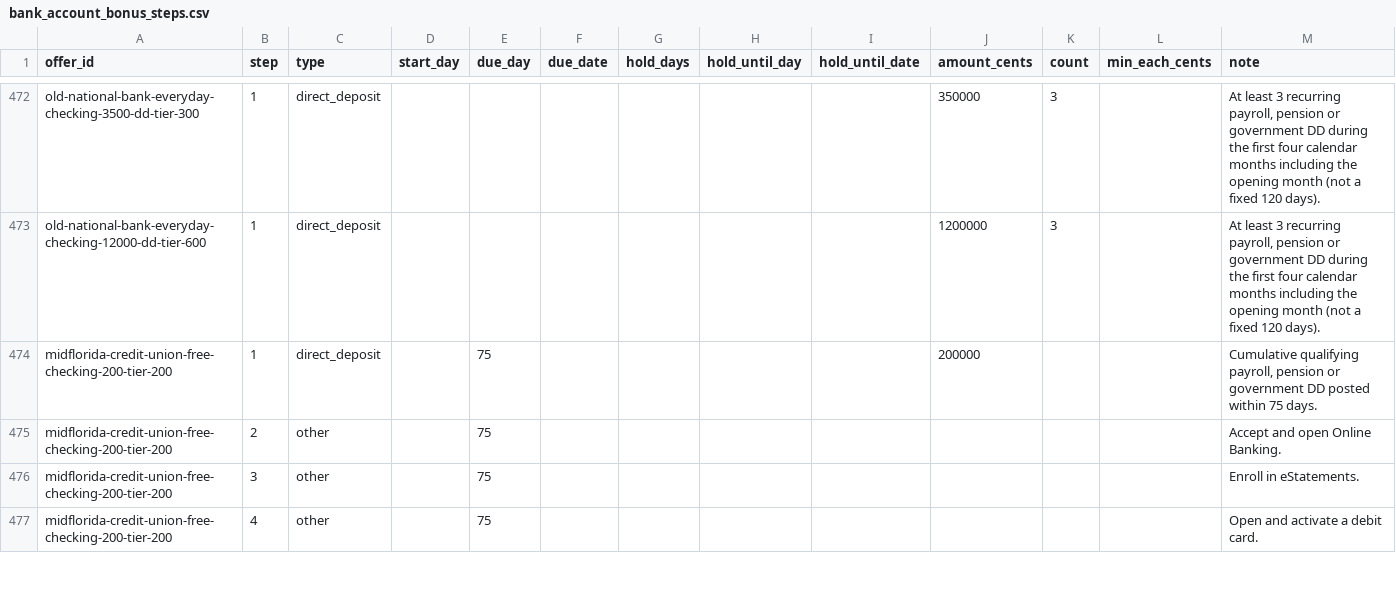
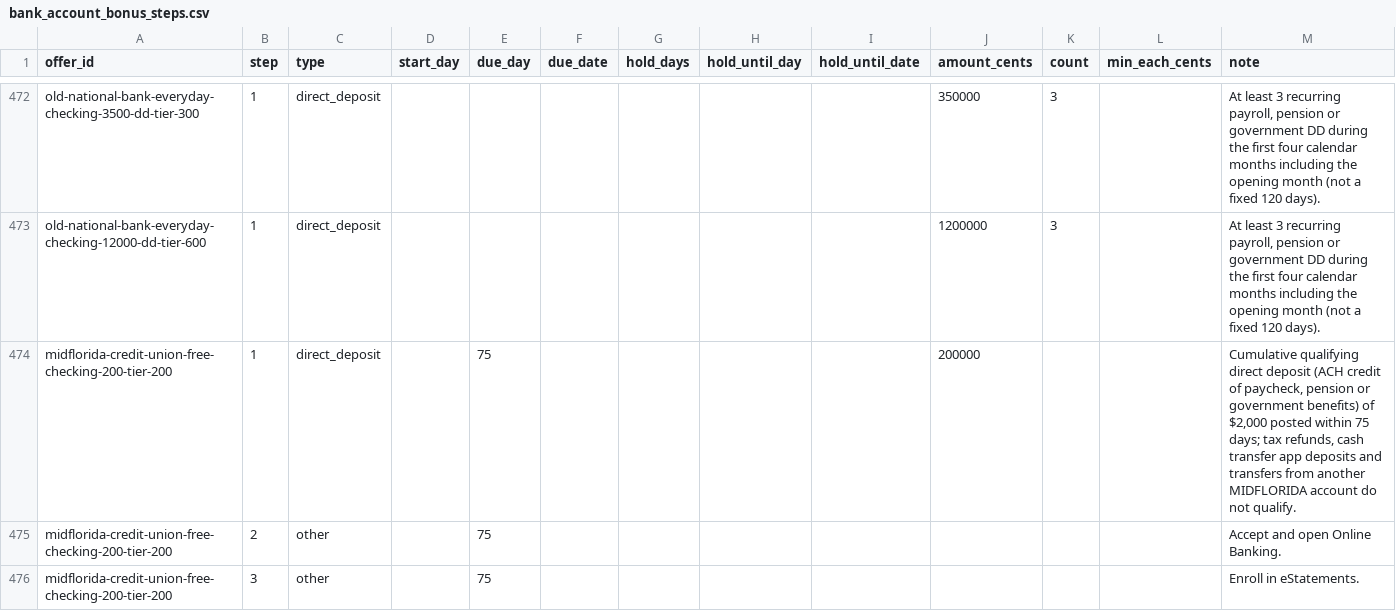
Before and after one commit to searchlightdev/credit-card-manager-releases, a CSV file: data/bank_account_bonus_steps.csv, drawn as a sheet; only a part is shown, gaps mark what is left out; the shorter side is filled out with more unchanged rows.

Commit message:
Publish reviewed Group002 bank corrections; preserve merged Group001 restrictions
Source21678c58c042a77ce63a62d19640c230c79ca276; guarded5bank+1step; unchangedIDs/live-onlyrows and unknownterms retained.

```diff
--- a/data/bank_account_bonus_steps.csv
+++ b/data/bank_account_bonus_steps.csv
@@ -473,3 +473,3 @@ offer_id,step,type,start_day,due_day,due_date,hold_days,hold_until_day,hold_unti
 "old-national-bank-everyday-checking-12000-dd-tier-600","1","direct_deposit","","","","","","","1200000","3","","At least 3 recurring payroll, pension or government DD during the first four calendar months including the opening month (not a fixed 120 days)."
-"midflorida-credit-union-free-checking-200-tier-200","1","direct_deposit","","75","","","","","200000","","","Cumulative qualifying payroll, pension or government DD posted within 75 days."
+"midflorida-credit-union-free-checking-200-tier-200","1","direct_deposit","","75","","","","","200000","","","Cumulative qualifying direct deposit (ACH credit of paycheck, pension or government benefits) of $2,000 posted within 75 days; tax refunds, cash transfer app deposits and transfers from another MIDFLORIDA account do not qualify."
 "midflorida-credit-union-free-checking-200-tier-200","2","other","","75","","","","","","","","Accept and open Online Banking."
```
Also changed, not shown: 1 other file.
